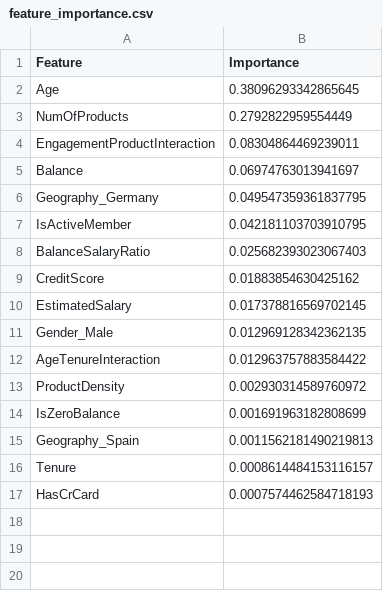
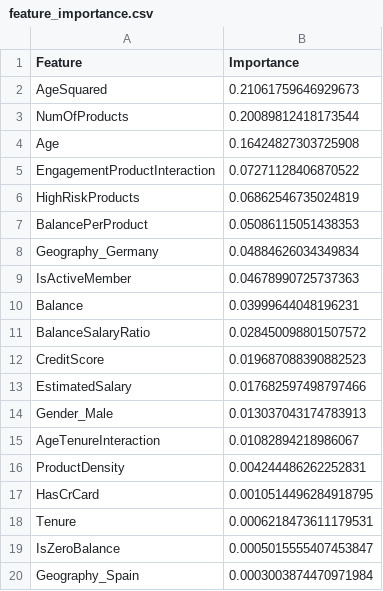
Before and after one commit to chandolupraneethkumar05-oss/Bank-Churn-Project, a CSV file: outputs/feature_importance.csv, drawn as a sheet.

```diff
--- a/outputs/feature_importance.csv
+++ b/outputs/feature_importance.csv
@@ -1,17 +1,20 @@
 Feature,Importance
-Age,0.38096293342865645
-NumOfProducts,0.2792822959554449
-EngagementProductInteraction,0.08304864469239011
-Balance,0.06974763013941697
-Geography_Germany,0.049547359361837795
-IsActiveMember,0.042181103703910795
-BalanceSalaryRatio,0.025682393023067403
-CreditScore,0.01883854630425162
-EstimatedSalary,0.017378816569702145
-Gender_Male,0.012969128342362135
-AgeTenureInteraction,0.012963757883584422
-ProductDensity,0.002930314589760972
-IsZeroBalance,0.001691963182808699
-Geography_Spain,0.0011562181490219813
-Tenure,0.0008614484153116157
-HasCrCard,0.0007574462584718193
+AgeSquared,0.21061759646929673
+NumOfProducts,0.20089812418173544
+Age,0.16424827303725908
+EngagementProductInteraction,0.07271128406870522
+HighRiskProducts,0.06862546735024819
+BalancePerProduct,0.05086115051438353
+Geography_Germany,0.04884626034349834
+IsActiveMember,0.04678990725737363
+Balance,0.03999644048196231
+BalanceSalaryRatio,0.028450098801507572
+CreditScore,0.019687088390882523
+EstimatedSalary,0.017682597498797466
+Gender_Male,0.013037043174783913
+AgeTenureInteraction,0.01082894218986067
+ProductDensity,0.004244486262252831
+HasCrCard,0.0010514496284918795
+Tenure,0.0006218473611179531
+IsZeroBalance,0.0005015555407453847
+Geography_Spain,0.0003003874470971984
```
Also changed, not shown: outputs/model_comparison.csv, outputs/permutation_importance.csv, 40 other files.
